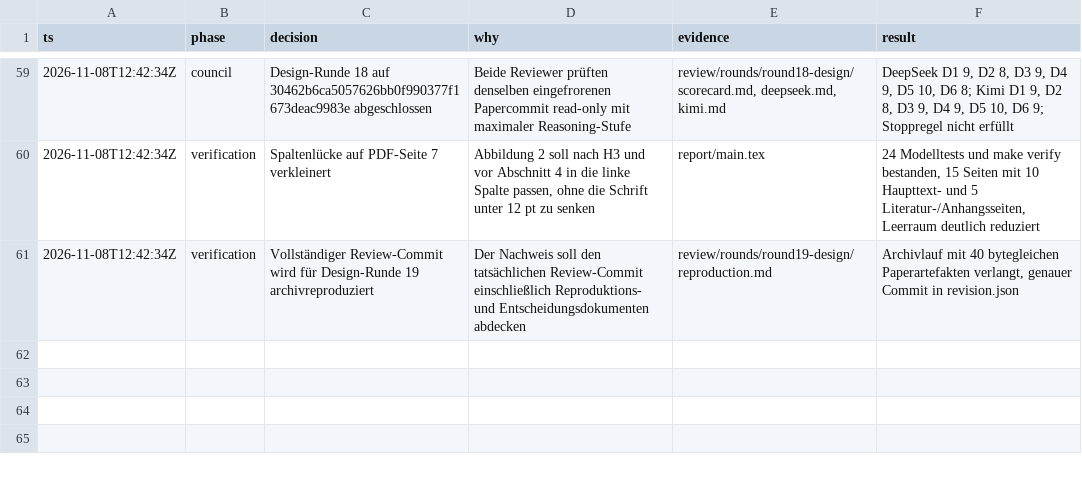
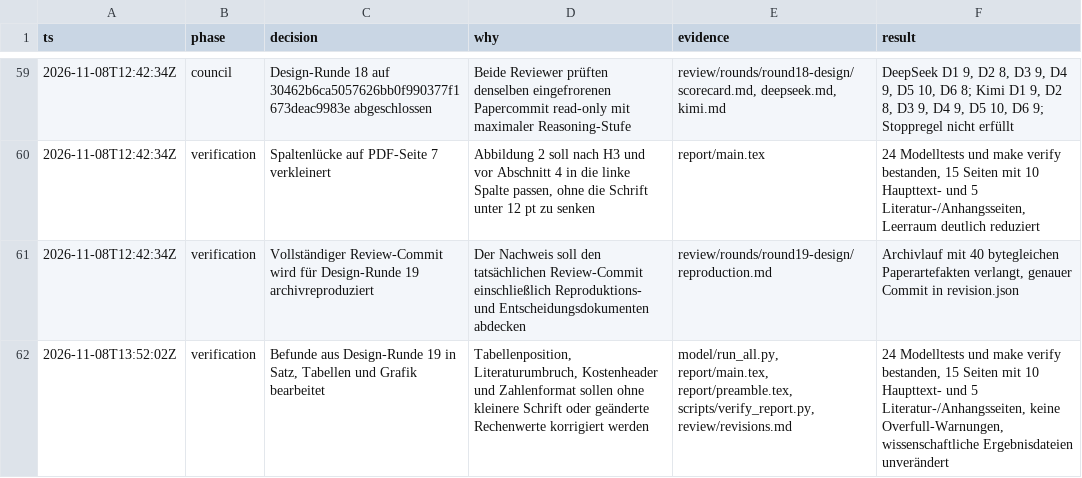
Before and after one commit to GA16-24/planet-simtech-2025-TEST-K31pro-max, a TSV file: decisions.tsv, drawn as a sheet; only a part is shown, gaps mark what is left out.

Commit message:
Resolve remaining design findings

```diff
--- a/decisions.tsv
+++ b/decisions.tsv
@@ -61 +61,2 @@ ts	phase	decision	why	evidence	result
 2026-11-08T12:42:34Z	verification	Vollständiger Review-Commit wird für Design-Runde 19 archivreproduziert	Der Nachweis soll den tatsächlichen Review-Commit einschließlich Reproduktions- und Entscheidungsdokumenten abdecken	review/rounds/round19-design/reproduction.md	Archivlauf mit 40 bytegleichen Paperartefakten verlangt, genauer Commit in revision.json
+2026-11-08T13:52:02Z	verification	Befunde aus Design-Runde 19 in Satz, Tabellen und Grafik bearbeitet	Tabellenposition, Literaturumbruch, Kostenheader und Zahlenformat sollen ohne kleinere Schrift oder geänderte Rechenwerte korrigiert werden	model/run_all.py, report/main.tex, report/preamble.tex, scripts/verify_report.py, review/revisions.md	24 Modelltests und make verify bestanden, 15 Seiten mit 10 Haupttext- und 5 Literatur-/Anhangsseiten, keine Overfull-Warnungen, wissenschaftliche Ergebnisdateien unverändert
```
Also changed, not shown: 28 other files.
